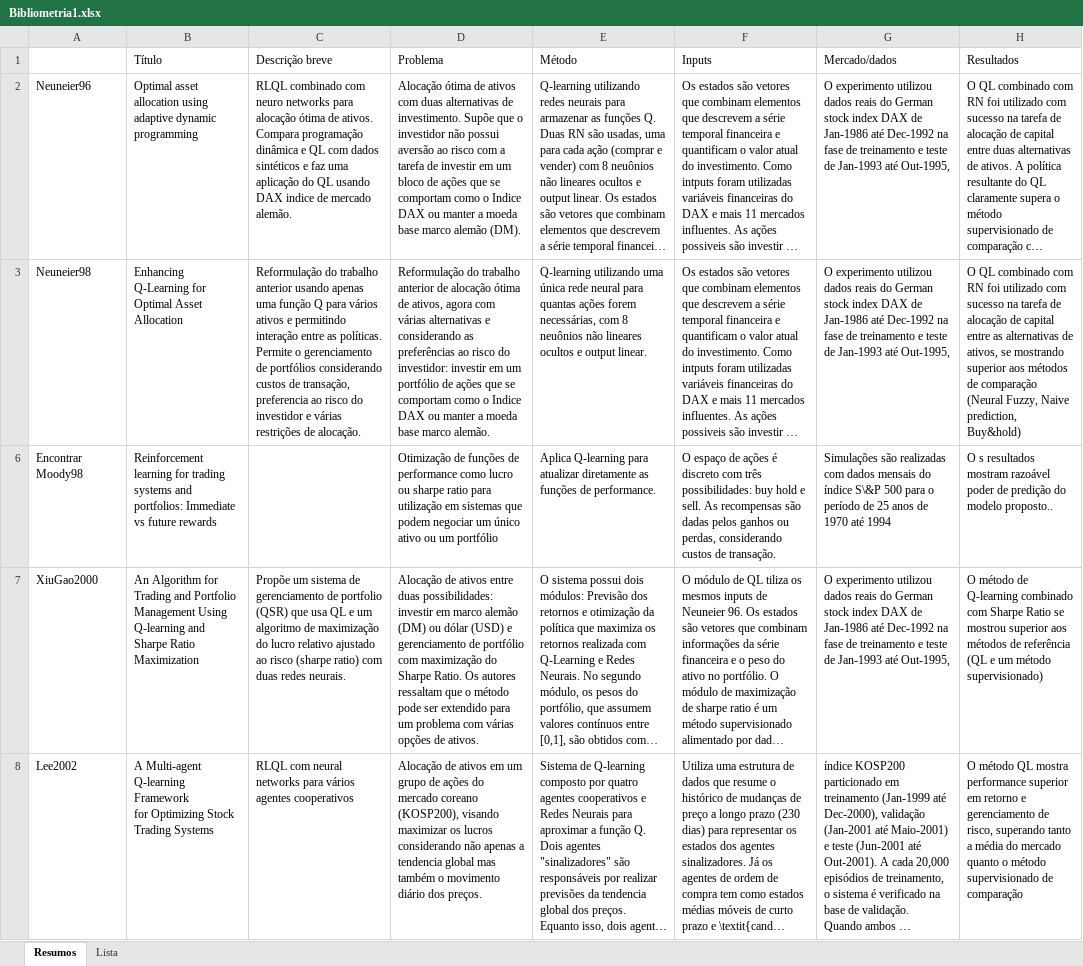
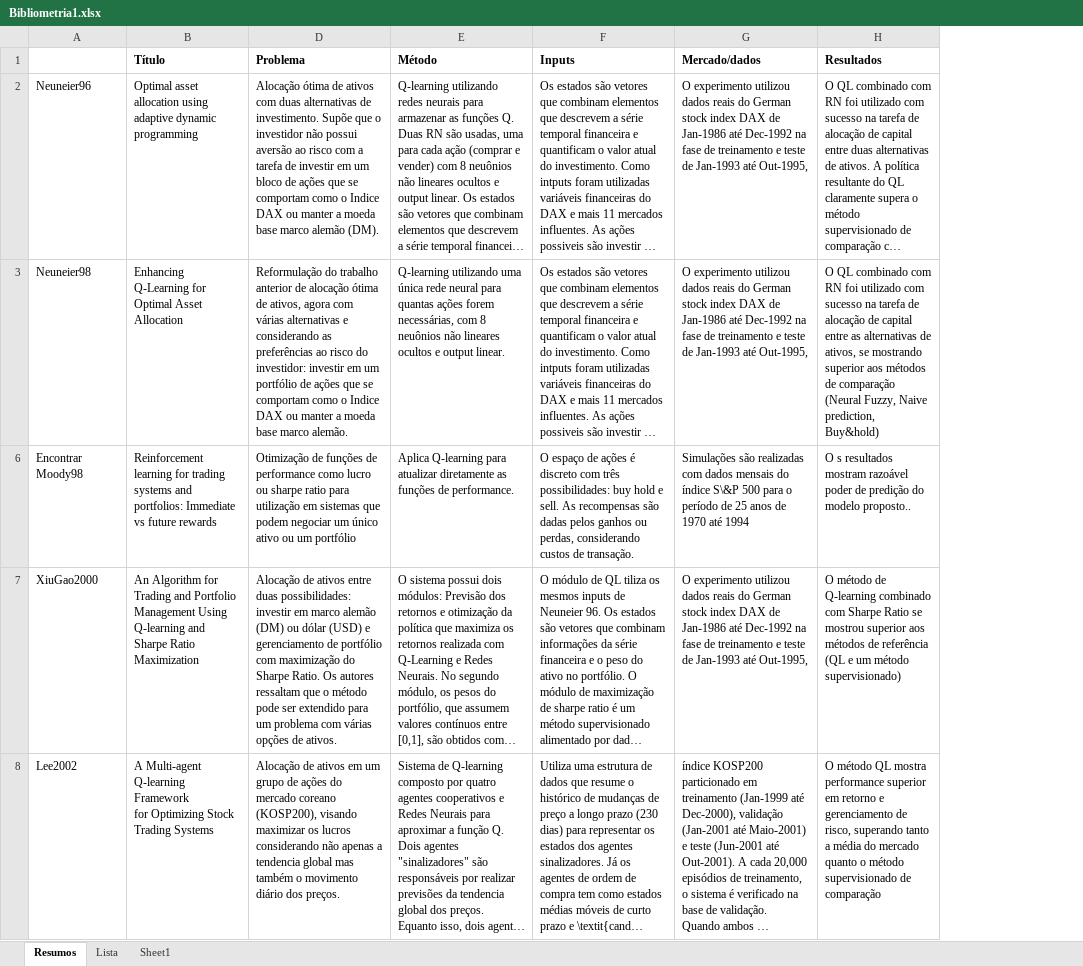
Before and after one commit to ludmattos/qLearningFinance, an Excel workbook: Bibliometria1.xlsx, sheet Resumos, drawn as a sheet; only a part is shown; long unchanged cells end in …; values as stored, in another font and other column widths than the file's, no borders; removed rows and columns are numbered as before the commit, all else as after; the diff covers the shown part only; the diff names each change by its address in the sheet, - before the commit and + after, or states it on an @@ line.

```diff
--- a/Bibliometria1.xlsx (sheet Resumos)
+++ b/Bibliometria1.xlsx (sheet Resumos)
+sheet tab: Sheet1
@@ column C (Descrição breve) hidden, rows 2-8: RLQL combinado com neuro networks para alocação ótima de ativos. Compara programação dinâmica e QL com dados sintéticos e faz uma aplicação do QL usando DAX indice de mercado alemão. | Reformulação do trabalho anterior usando apenas uma função Q para vários ativos e permitindo interação entre as políticas. Permite o gerenciamento de portfólios considerando custos de transação, preferencia ao risco do investidor e várias restrições de alocação. |  | Propõe um sistema de gerenciamento de portfolio (QSR) que usa QL e um algoritmo de maximização do lucro relativo ajustado ao risco (sharpe ratio) com duas redes neurais. | RLQL com neural networks para vários agentes cooperativos @@
-B1 bold: off
+B1 bold: on
-D1:H1 bold: off
+D1:H1 bold: on
```
Also changed, not shown: 1 added row and 1 removed row elsewhere in this sheet, hidden cells, 1 other file.
